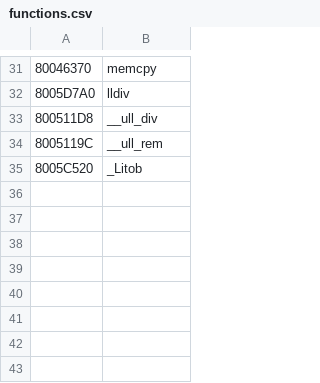
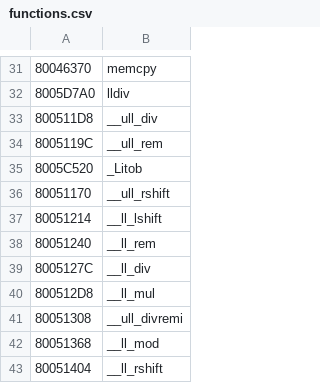
Before and after one commit to Decompollaborate/hypdisasm, a CSV file: ver/jp/tables/functions.csv, drawn as a sheet; only a part is shown, gaps mark what is left out; the diff names each change by its address in the sheet, - before the commit and + after, or states it on an @@ line.

```diff
--- a/ver/jp/tables/functions.csv
+++ b/ver/jp/tables/functions.csv
+row 36: 80051170 | __ull_rshift
+row 37: 80051214 | __ll_lshift
+row 38: 80051240 | __ll_rem
+row 39: 8005127C | __ll_div
+row 40: 800512D8 | __ll_mul
+row 41: 80051308 | __ull_divremi
+row 42: 80051368 | __ll_mod
+row 43: 80051404 | __ll_rshift
```
Also changed, not shown: ver/jp/tables/files_boot.csv, 8 other files.
